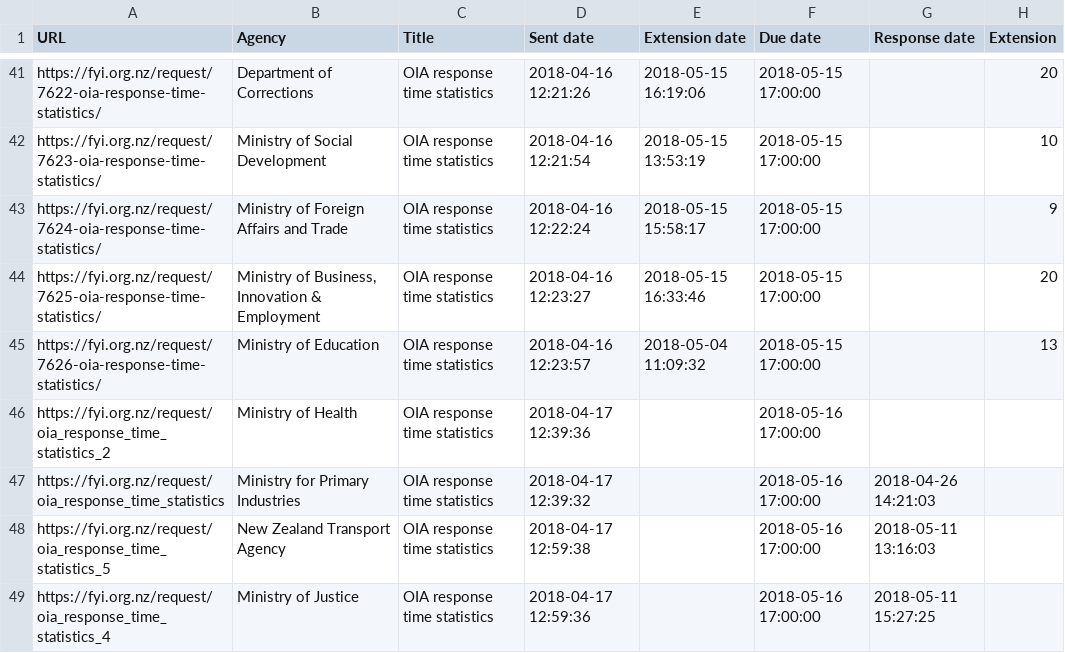
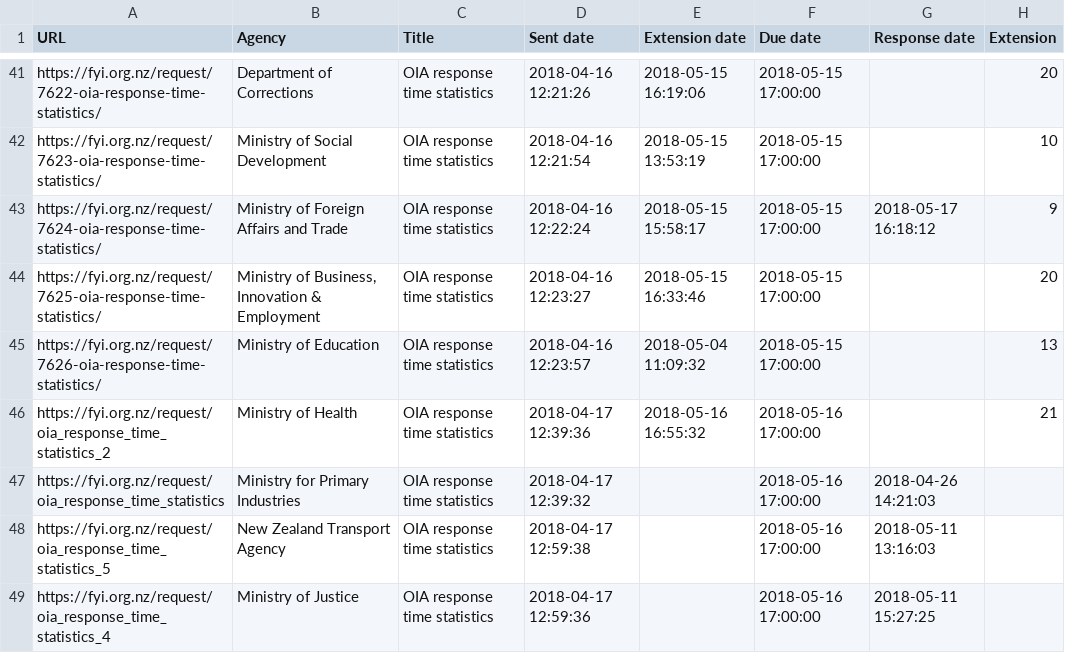
Before and after one commit to Cipscis/charter, a CSV file: app/assets/data/fyi-mark-hanna.csv, drawn as a sheet; only a part is shown, gaps mark what is left out.

Commit message:
Added MOH OIA extension and MFAT OIA response

```diff
--- a/app/assets/data/fyi-mark-hanna.csv
+++ b/app/assets/data/fyi-mark-hanna.csv
@@ -42,6 +42,6 @@ https://fyi.org.nz/request/7622-oia-response-time-statistics/,Department of Corr
 https://fyi.org.nz/request/7623-oia-response-time-statistics/,Ministry of Social Development,OIA response time statistics,2018-04-16 12:21:54,2018-05-15 13:53:19,2018-05-15 17:00:00,,10
-https://fyi.org.nz/request/7624-oia-response-time-statistics/,Ministry of Foreign Affairs and Trade,OIA response time statistics,2018-04-16 12:22:24,2018-05-15 15:58:17,2018-05-15 17:00:00,,9
+https://fyi.org.nz/request/7624-oia-response-time-statistics/,Ministry of Foreign Affairs and Trade,OIA response time statistics,2018-04-16 12:22:24,2018-05-15 15:58:17,2018-05-15 17:00:00,2018-05-17 16:18:12,9
 https://fyi.org.nz/request/7625-oia-response-time-statistics/,"Ministry of Business, Innovation & Employment",OIA response time statistics,2018-04-16 12:23:27,2018-05-15 16:33:46,2018-05-15 17:00:00,,20
 https://fyi.org.nz/request/7626-oia-response-time-statistics/,Ministry of Education,OIA response time statistics,2018-04-16 12:23:57,2018-05-04 11:09:32,2018-05-15 17:00:00,,13
-https://fyi.org.nz/request/oia_response_time_statistics_2,Ministry of Health,OIA response time statistics,2018-04-17 12:39:36,,2018-05-16 17:00:00,,
+https://fyi.org.nz/request/oia_response_time_statistics_2,Ministry of Health,OIA response time statistics,2018-04-17 12:39:36,2018-05-16 16:55:32,2018-05-16 17:00:00,,21
 https://fyi.org.nz/request/oia_response_time_statistics,Ministry for Primary Industries,OIA response time statistics,2018-04-17 12:39:32,,2018-05-16 17:00:00,2018-04-26 14:21:03,
```
